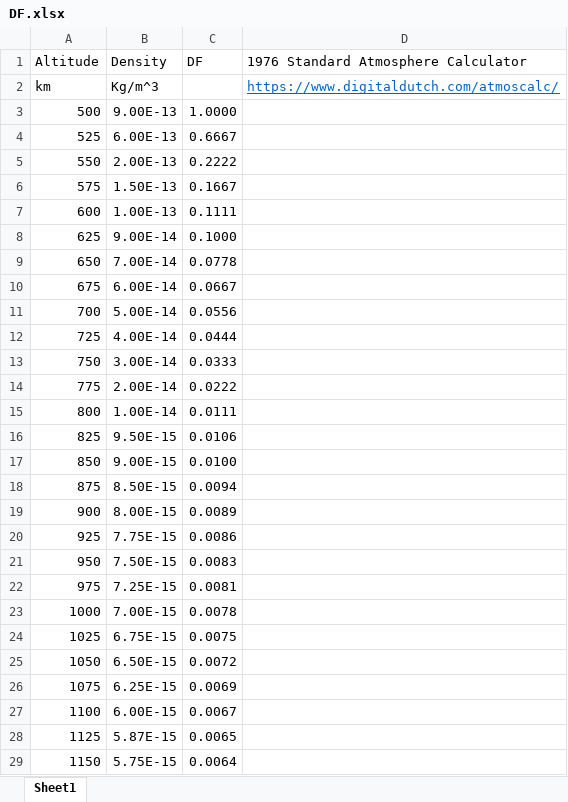
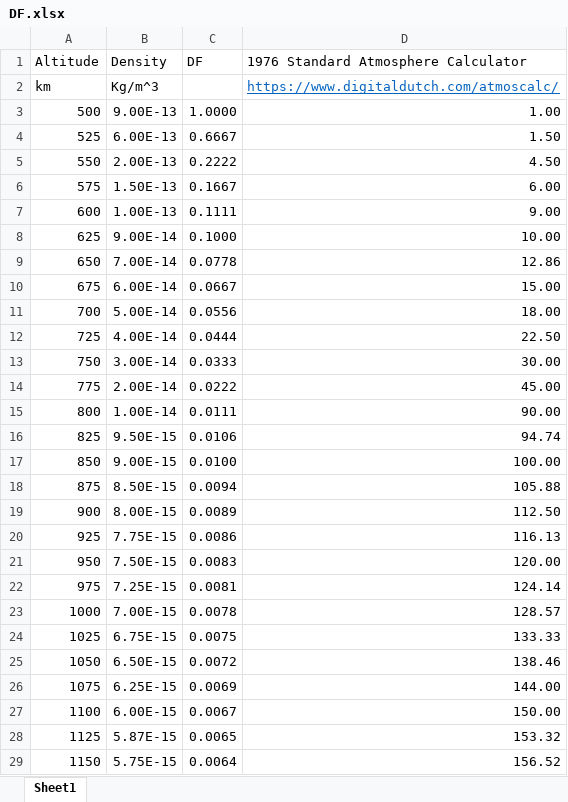
Before and after one commit to rawitner/conjunction_analysis, an Excel workbook: misc_files/DF.xlsx, sheet Sheet1, drawn as a sheet; only a part is shown; values as stored, in another font and other column widths than the file's, no borders; charts and pictures not drawn; the diff covers the shown part only; the diff names each change by its address in the sheet, - before the commit and + after, or states it on an @@ line.

```diff
--- a/misc_files/DF.xlsx (sheet Sheet1)
+++ b/misc_files/DF.xlsx (sheet Sheet1)
-D3: (empty)
+D3: 1.00
-D4: (empty)
+D4: 1.50
-D5: (empty)
+D5: 4.50
-D6: (empty)
+D6: 6.00
-D7: (empty)
+D7: 9.00
-D8: (empty)
+D8: 10.00
-D9: (empty)
+D9: 12.86
-D10: (empty)
+D10: 15.00
-D11: (empty)
+D11: 18.00
-D12: (empty)
+D12: 22.50
-D13: (empty)
+D13: 30.00
-D14: (empty)
+D14: 45.00
-D15: (empty)
+D15: 90.00
-D16: (empty)
+D16: 94.74
-D17: (empty)
+D17: 100.00
-D18: (empty)
+D18: 105.88
-D19: (empty)
+D19: 112.50
-D20: (empty)
+D20: 116.13
-D21: (empty)
+D21: 120.00
-D22: (empty)
+D22: 124.14
-D23: (empty)
+D23: 128.57
-D24: (empty)
+D24: 133.33
-D25: (empty)
+D25: 138.46
-D26: (empty)
+D26: 144.00
-D27: (empty)
+D27: 150.00
-D28: (empty)
+D28: 153.32
-D29: (empty)
+D29: 156.52
```
Also changed, not shown: 20 edited cells elsewhere in this sheet, charts or pictures, 3 other files.
